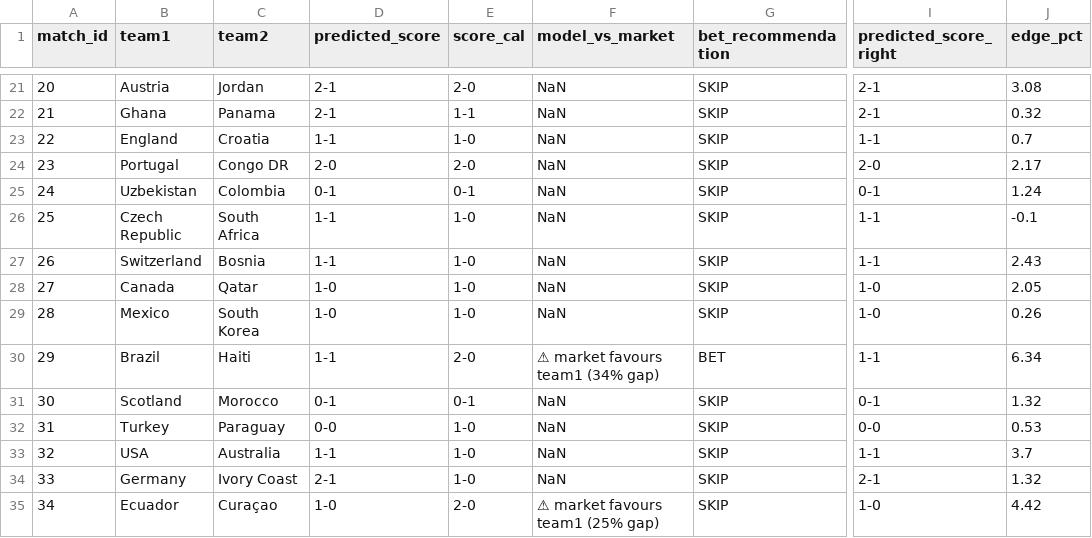
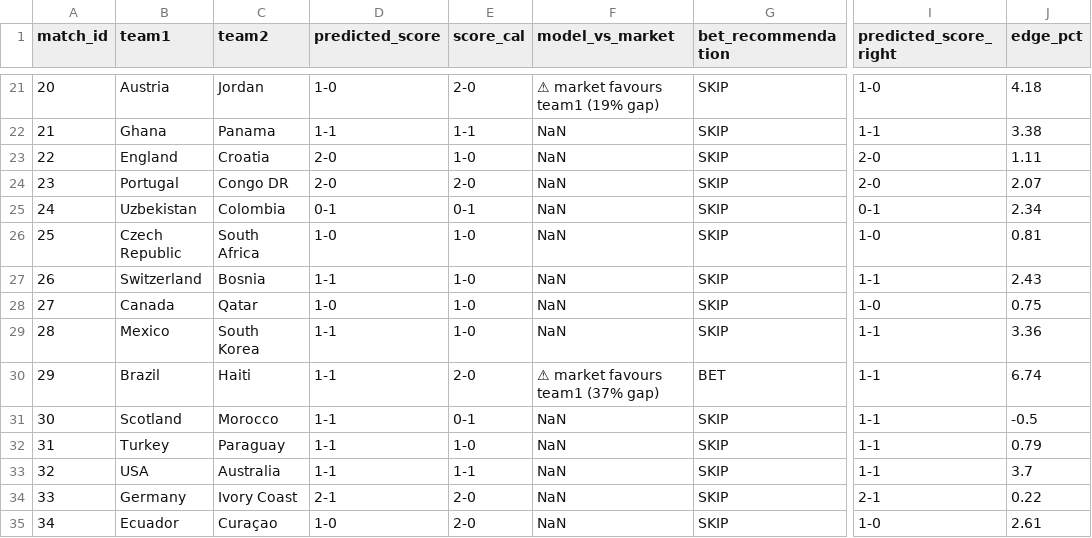
Before and after one commit to cdugeai/world-cup-predictions, a CSV file: data/out/betting_recommendations_clean.csv, drawn as a sheet; only a part is shown, gaps mark what is left out; the diff covers the shown part only; the diff names each change by its address in the sheet, - before the commit and + after, or states it on an @@ line.

```diff
--- a/data/out/betting_recommendations_clean.csv
+++ b/data/out/betting_recommendations_clean.csv
-D21 (predicted_score): 2-1
+D21 (predicted_score): 1-0
-F21 (model_vs_market): NaN
+F21 (model_vs_market): ⚠ market favours team1 (19% gap)
-I21 (predicted_score_right): 2-1
+I21 (predicted_score_right): 1-0
-J21 (edge_pct): 3.08
+J21 (edge_pct): 4.18
-D22 (predicted_score): 2-1
+D22 (predicted_score): 1-1
-I22 (predicted_score_right): 2-1
+I22 (predicted_score_right): 1-1
-J22 (edge_pct): 0.32
+J22 (edge_pct): 3.38
-D23 (predicted_score): 1-1
+D23 (predicted_score): 2-0
-I23 (predicted_score_right): 1-1
+I23 (predicted_score_right): 2-0
-J23 (edge_pct): 0.7
+J23 (edge_pct): 1.11
-J24 (edge_pct): 2.17
+J24 (edge_pct): 2.07
-J25 (edge_pct): 1.24
+J25 (edge_pct): 2.34
-D26 (predicted_score): 1-1
+D26 (predicted_score): 1-0
-I26 (predicted_score_right): 1-1
+I26 (predicted_score_right): 1-0
-J26 (edge_pct): -0.1
+J26 (edge_pct): 0.81
-J28 (edge_pct): 2.05
+J28 (edge_pct): 0.75
-D29 (predicted_score): 1-0
+D29 (predicted_score): 1-1
-I29 (predicted_score_right): 1-0
+I29 (predicted_score_right): 1-1
-J29 (edge_pct): 0.26
+J29 (edge_pct): 3.36
-F30 (model_vs_market): ⚠ market favours team1 (34% gap)
+F30 (model_vs_market): ⚠ market favours team1 (37% gap)
-J30 (edge_pct): 6.34
+J30 (edge_pct): 6.74
-D31 (predicted_score): 0-1
+D31 (predicted_score): 1-1
-I31 (predicted_score_right): 0-1
+I31 (predicted_score_right): 1-1
-J31 (edge_pct): 1.32
+J31 (edge_pct): -0.5
-D32 (predicted_score): 0-0
+D32 (predicted_score): 1-1
-I32 (predicted_score_right): 0-0
+I32 (predicted_score_right): 1-1
-J32 (edge_pct): 0.53
+J32 (edge_pct): 0.79
-E33 (score_cal): 1-0
+E33 (score_cal): 1-1
-E34 (score_cal): 1-0
+E34 (score_cal): 2-0
-J34 (edge_pct): 1.32
+J34 (edge_pct): 0.22
-F35 (model_vs_market): ⚠ market favours team1 (25% gap)
+F35 (model_vs_market): NaN
-J35 (edge_pct): 4.42
+J35 (edge_pct): 2.61
```
Also changed, not shown: 118 edited cells elsewhere in this file, data/out/betting_recommendations.csv, data/out/predictions.csv, 5 other files.
